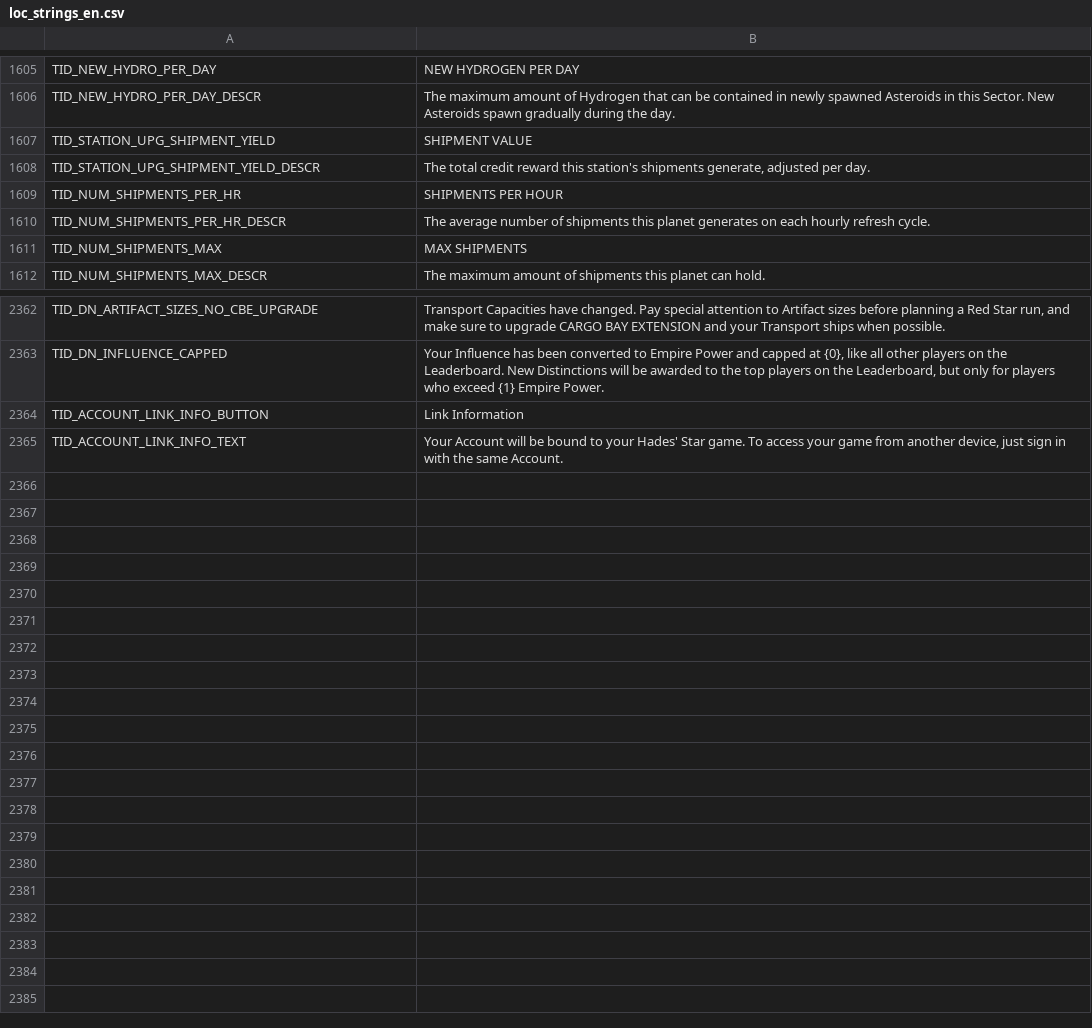
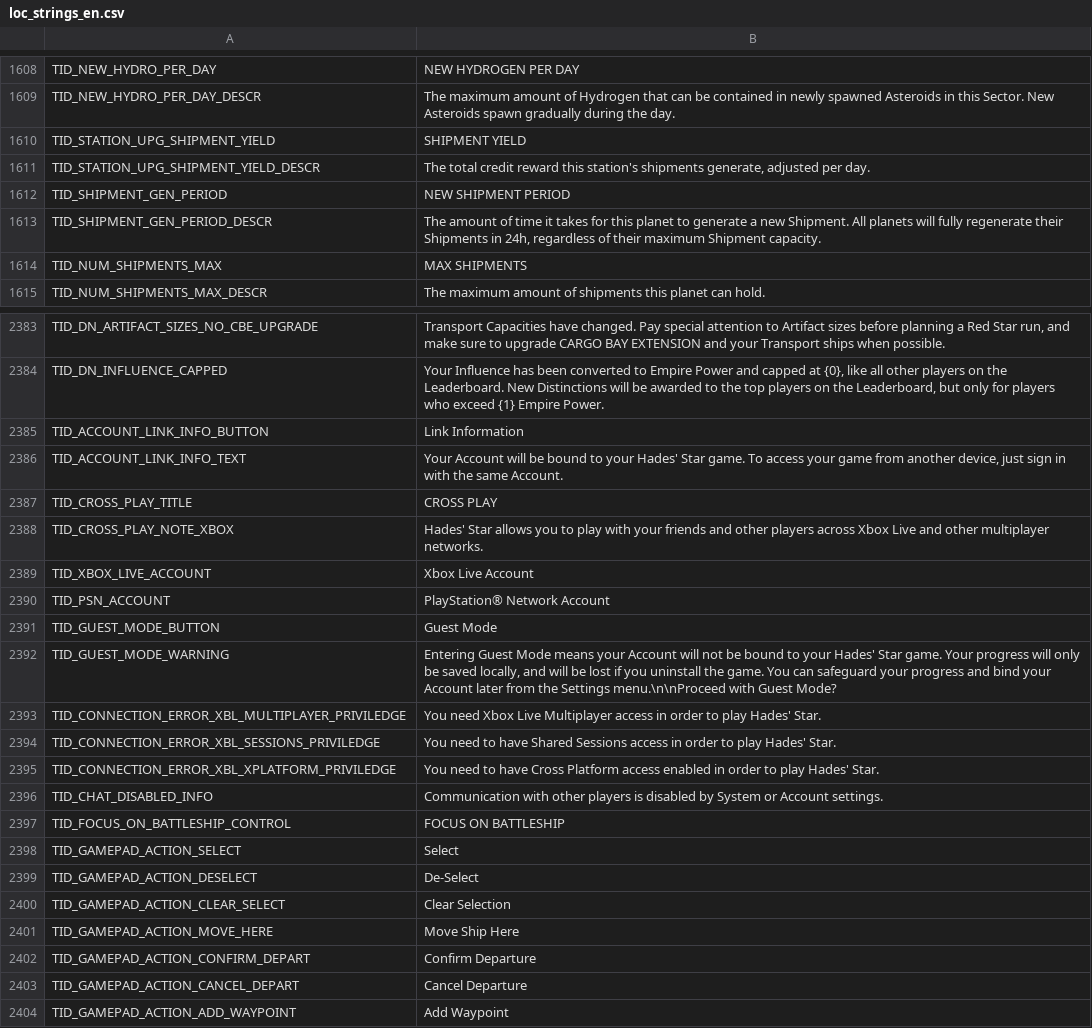
Before and after one commit to userXinos/HadesSpace, a CSV file: parser/raw/Nebula/loc_strings/loc_strings_en.csv, drawn as a sheet; only a part is shown, gaps mark what is left out; the diff covers the shown part only.

Commit message:
game Nebula patch №14

```diff
--- a/parser/raw/Nebula/loc_strings/loc_strings_en.csv
+++ b/parser/raw/Nebula/loc_strings/loc_strings_en.csv
@@ -1606,6 +1609,6 @@
 "TID_NEW_HYDRO_PER_DAY_DESCR","The maximum amount of Hydrogen that can be contained in newly spawned Asteroids in this Sector. New Asteroids spawn gradually during the day."
-"TID_STATION_UPG_SHIPMENT_YIELD","SHIPMENT VALUE"
+"TID_STATION_UPG_SHIPMENT_YIELD","SHIPMENT YIELD"
 "TID_STATION_UPG_SHIPMENT_YIELD_DESCR","The total credit reward this station's shipments generate, adjusted per day."
-"TID_NUM_SHIPMENTS_PER_HR","SHIPMENTS PER HOUR"
-"TID_NUM_SHIPMENTS_PER_HR_DESCR","The average number of shipments this planet generates on each hourly refresh cycle."
+"TID_SHIPMENT_GEN_PERIOD","NEW SHIPMENT PERIOD"
+"TID_SHIPMENT_GEN_PERIOD_DESCR","The amount of time it takes for this planet to generate a new Shipment. All planets will fully regenerate their Shipments in 24h, regardless of their maximum Shipment capacity."
 "TID_NUM_SHIPMENTS_MAX","MAX SHIPMENTS"
@@ -2365 +2386,19 @@
 "TID_ACCOUNT_LINK_INFO_TEXT","Your Account will be bound to your Hades' Star game. To access your game from another device, just sign in with the same Account."
+"TID_CROSS_PLAY_TITLE","CROSS PLAY"
+"TID_CROSS_PLAY_NOTE_XBOX","Hades' Star allows you to play with your friends and other players across Xbox Live and other multiplayer networks."
+"TID_XBOX_LIVE_ACCOUNT","Xbox Live Account"
+"TID_PSN_ACCOUNT","PlayStation® Network Account"
+"TID_GUEST_MODE_BUTTON","Guest Mode"
+"TID_GUEST_MODE_WARNING","Entering Guest Mode means your Account will not be bound to your Hades' Star game. Your progress will only be saved locally, and will be lost if you uninstall the game. You can safeguard your progress and bind your Account later from the Settings menu.\n\nProceed with Guest Mode?"
+"TID_CONNECTION_ERROR_XBL_MULTIPLAYER_PRIVILEDGE","You need Xbox Live Multiplayer access in order to play Hades' Star."
+"TID_CONNECTION_ERROR_XBL_SESSIONS_PRIVILEDGE","You need to have Shared Sessions access in order to play Hades' Star."
+"TID_CONNECTION_ERROR_XBL_XPLATFORM_PRIVILEDGE","You need to have Cross Platform access enabled in order to play Hades' Star."
+"TID_CHAT_DISABLED_INFO","Communication with other players is disabled by System or Account settings."
+"TID_FOCUS_ON_BATTLESHIP_CONTROL","FOCUS ON BATTLESHIP"
+"TID_GAMEPAD_ACTION_SELECT","Select"
+"TID_GAMEPAD_ACTION_DESELECT","De-Select"
+"TID_GAMEPAD_ACTION_CLEAR_SELECT","Clear Selection"
+"TID_GAMEPAD_ACTION_MOVE_HERE","Move Ship Here"
+"TID_GAMEPAD_ACTION_CONFIRM_DEPART","Confirm Departure"
+"TID_GAMEPAD_ACTION_CANCEL_DEPART","Cancel Departure"
+"TID_GAMEPAD_ACTION_ADD_WAYPOINT","Add Waypoint"
```
Also changed, not shown: 28 added rows, 7 removed rows and 18 edited cells elsewhere in this file, parser/raw/Nebula/capital_ships.csv, parser/raw/Nebula/loc_strings/loc_strings_fr.csv, 39 other files.
